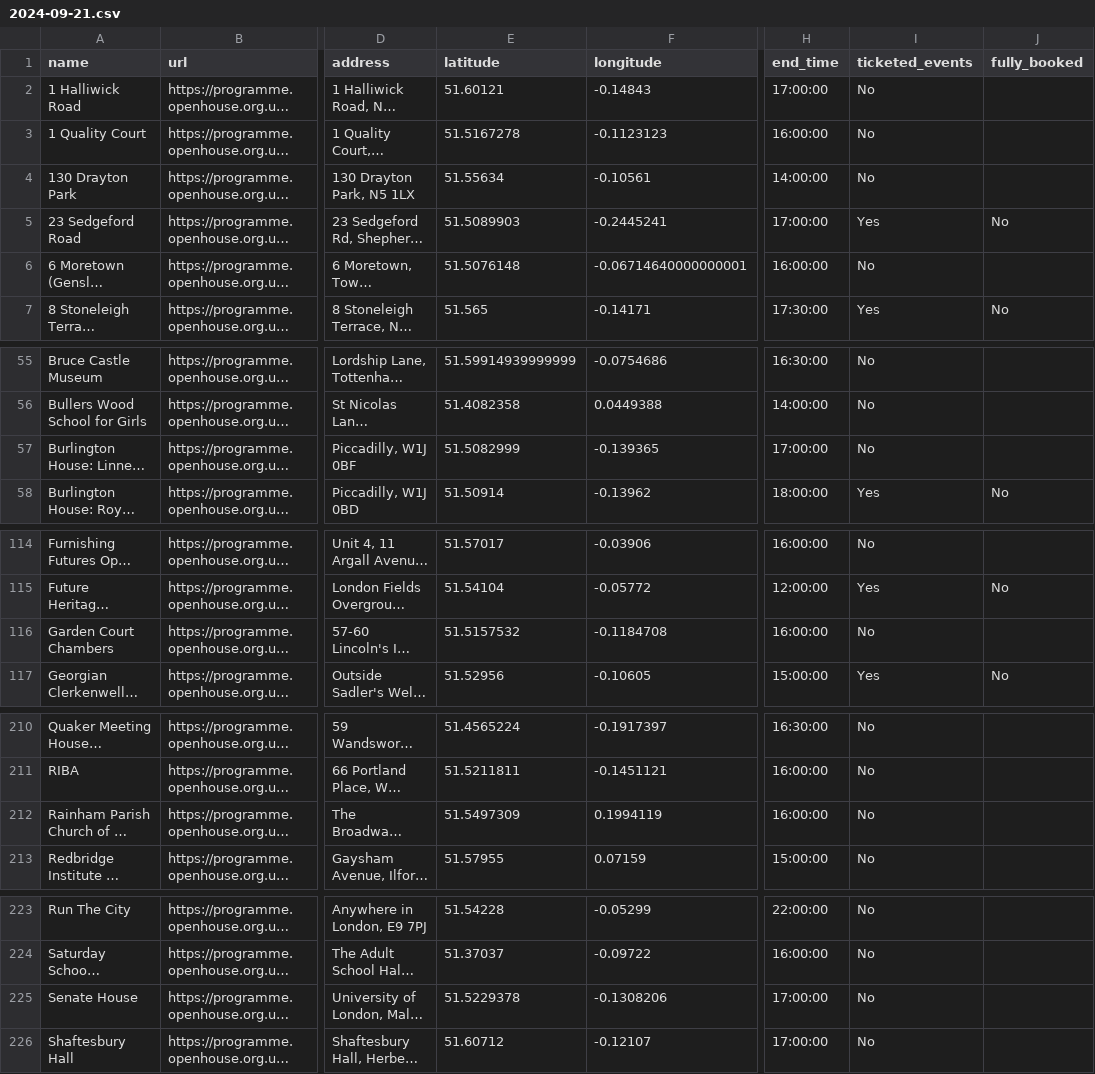
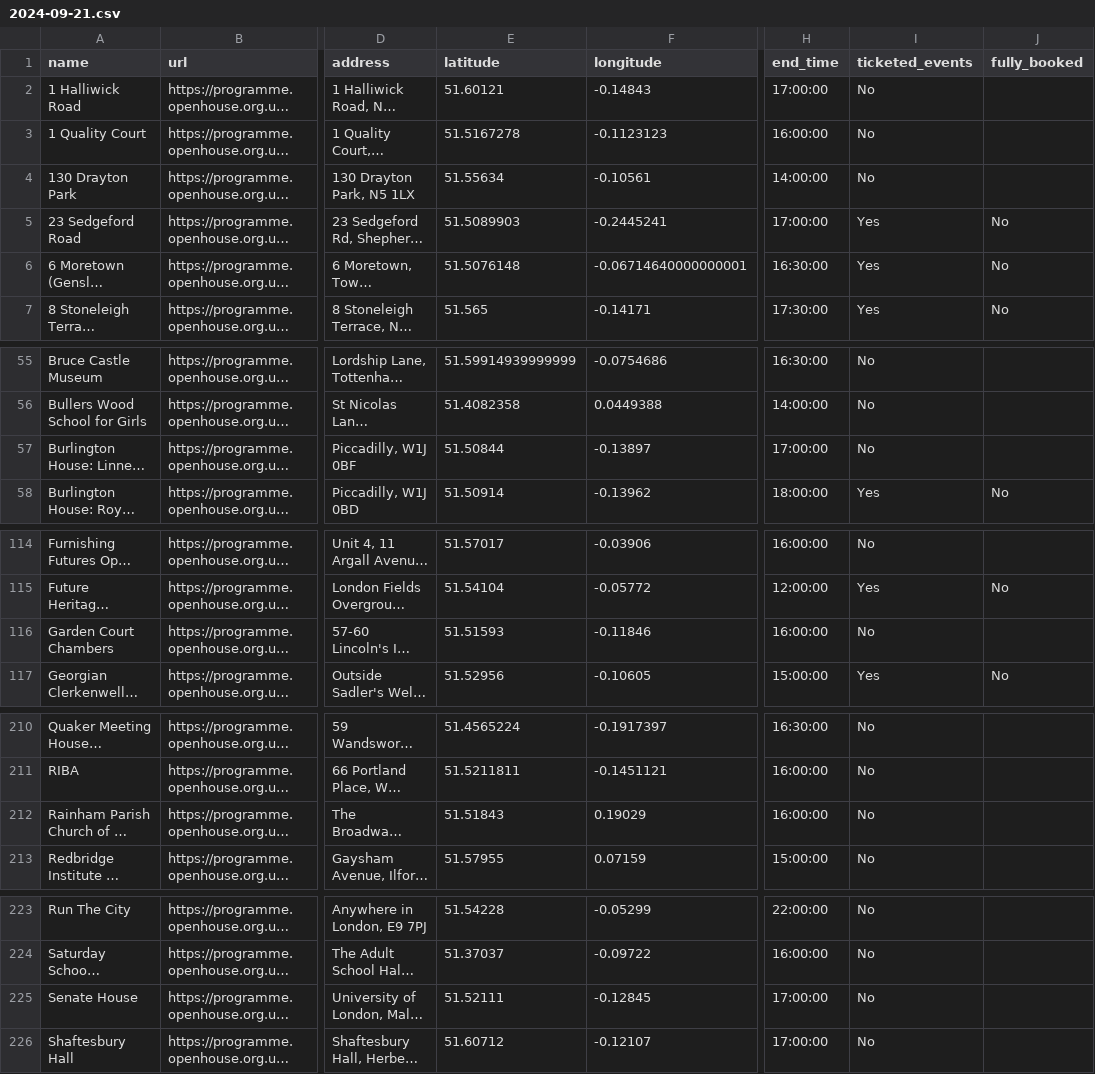
Before and after one commit to infrastructureclub/open-house-london-data, a CSV file: csv/2024/2024-09-21.csv, drawn as a sheet; only a part is shown, gaps mark what is left out; long unchanged cells end in …; the diff covers the shown part only; the diff names each change by its address in the sheet, - before the commit and + after, or states it on an @@ line.

```diff
--- a/csv/2024/2024-09-21.csv
+++ b/csv/2024/2024-09-21.csv
-H6 (end_time): 16:00:00
+H6 (end_time): 16:30:00
-I6 (ticketed_events): No
+I6 (ticketed_events): Yes
-J6 (fully_booked): (empty)
+J6 (fully_booked): No
-E57 (latitude): 51.5082999
+E57 (latitude): 51.50844
-F57 (longitude): -0.139365
+F57 (longitude): -0.13897
-E116 (latitude): 51.5157532
+E116 (latitude): 51.51593
-F116 (longitude): -0.1184708
+F116 (longitude): -0.11846
-E212 (latitude): 51.5497309
+E212 (latitude): 51.51843
-F212 (longitude): 0.1994119
+F212 (longitude): 0.19029
-E225 (latitude): 51.5229378
+E225 (latitude): 51.52111
-F225 (longitude): -0.1308206
+F225 (longitude): -0.12845
```
Also changed, not shown: 5 edited cells elsewhere in this file, csv/2024/2024-09-14.csv, csv/2024/2024-09-15.csv, 27 other files.
